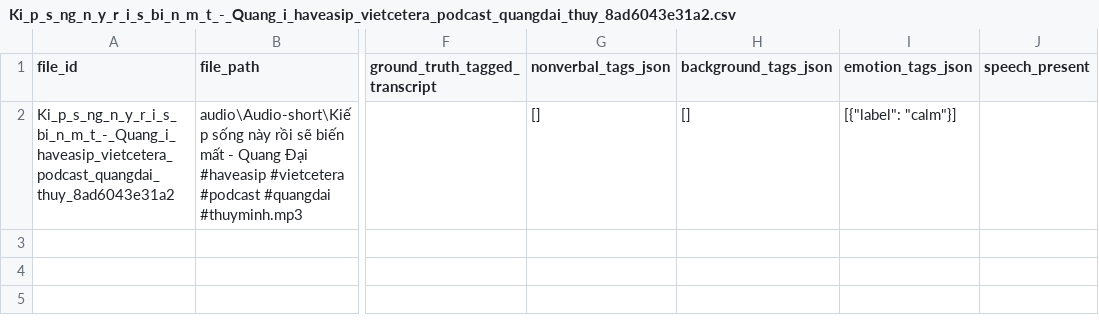
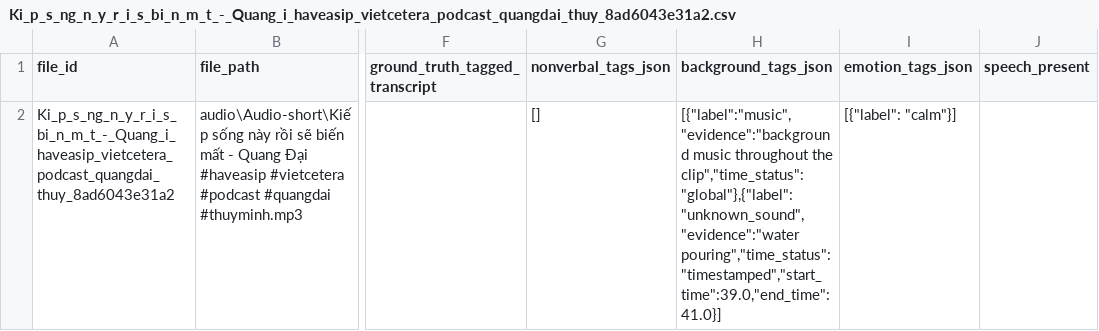
Before and after one commit to HuyBaoo1/Multi-agent-TTS-with-emotions, a CSV file: ground_truth/by_audio/Ki_p_s_ng_n_y_r_i_s_bi_n_m_t_-_Quang_i_haveasip_vietcetera_podcast_quangdai_thuy_8ad6043e31a2.csv, drawn as a sheet; only a part is shown, gaps mark what is left out; the diff names each change by its address in the sheet, - before the commit and + after, or states it on an @@ line.

```diff
--- a/ground_truth/by_audio/Ki_p_s_ng_n_y_r_i_s_bi_n_m_t_-_Quang_i_haveasip_vietcetera_podcast_quangdai_thuy_8ad6043e31a2.csv
+++ b/ground_truth/by_audio/Ki_p_s_ng_n_y_r_i_s_bi_n_m_t_-_Quang_i_haveasip_vietcetera_podcast_quangdai_thuy_8ad6043e31a2.csv
-H2 (background_tags_json): []
+H2 (background_tags_json): [{"label":"music","evidence":"background music throughout the clip","time_status":"global"},{"label":"unknown_sound","evidence":"water pouring","time_status":"timestamped","start_time":39.0,"end_time":41.0}]
```
Also changed, not shown: ground_truth/by_audio/Ice_cream_in_India_is_so_strange_you_have_to_beat_it_with_a_hammer_to_eat_it._In_824ae29722e6.csv, ground_truth/by_audio/L_n_u_g_p_em_ng_i_y_u_yeulanh_binz_vietcetera_podcast_01eaa383acd7.csv, 12 other files.
